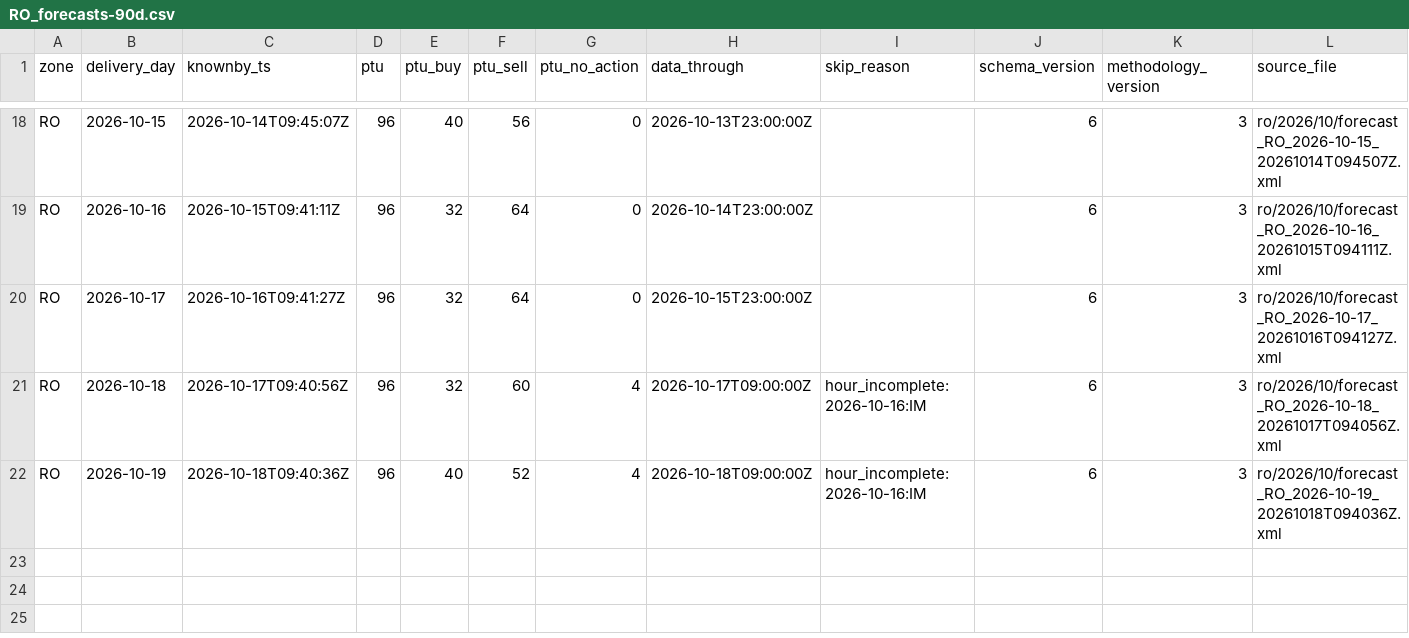
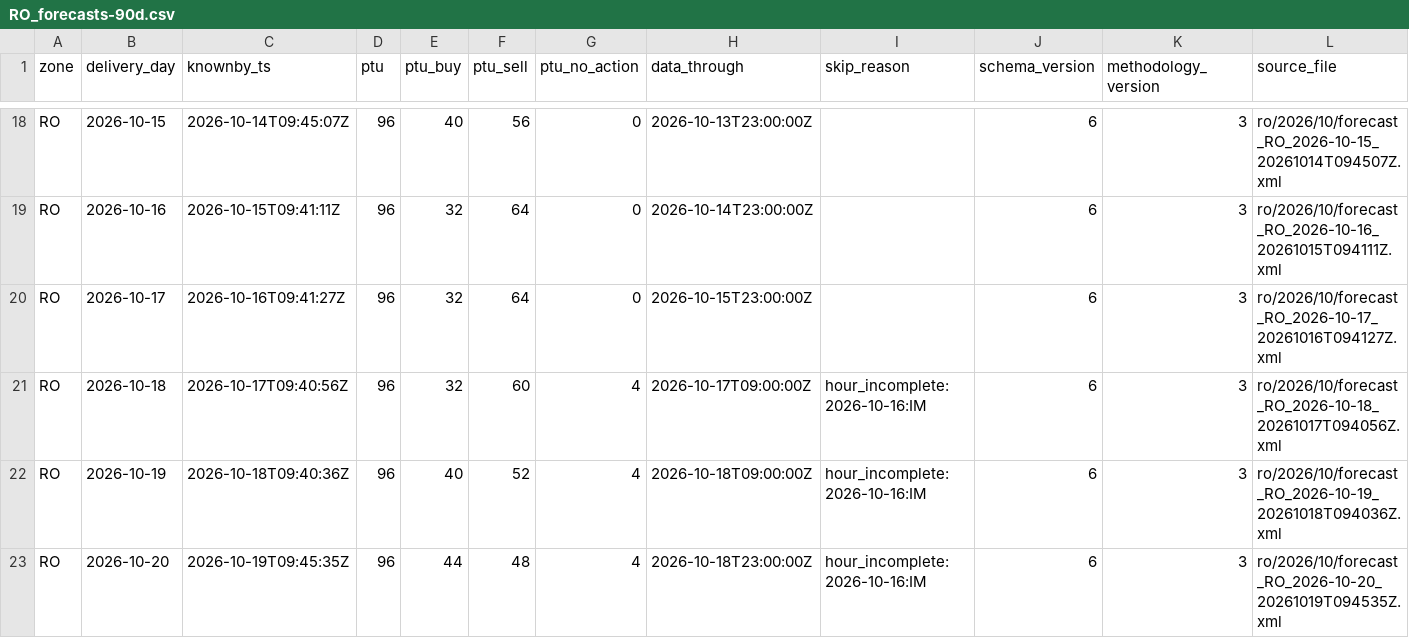
Before and after one commit to chuchueva/powertradinglab-site, a CSV file: data/v1/RO_forecasts-90d.csv, drawn as a sheet; only a part is shown, gaps mark what is left out; the diff names each change by its address in the sheet, - before the commit and + after, or states it on an @@ line.

Commit message:
data through 2026-10-19T09:45:41Z — 135 files

```diff
--- a/data/v1/RO_forecasts-90d.csv
+++ b/data/v1/RO_forecasts-90d.csv
+row 23: RO | 2026-10-20 | 2026-10-19T09:45:35Z | 96 | 44 | 48 | 4 | 2026-10-18T23:00:00Z | hour_incomplete:2026-10-16:IM | 6 | 3 | ro/2026/10/forecast_RO_2026-10-20_20261019T094535Z.xml
```
Also changed, not shown: data/v1/NL_forecasts-latest.csv, data/v1/NL_forecasts.csv, 12 other files.
